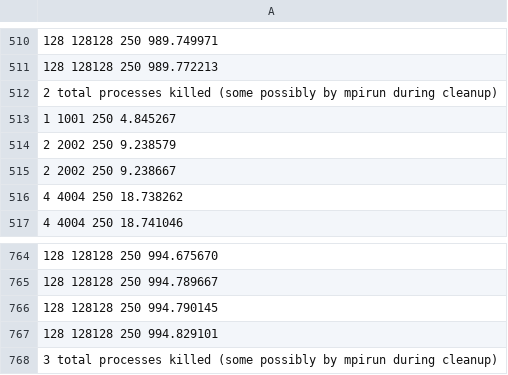
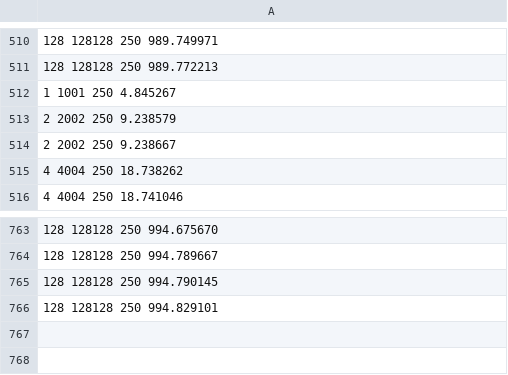
Before and after one commit to jackj21/MPIOpenMPWaveEqSolver2D, a CSV file: wave_time_weak.csv, drawn as a sheet; only a part is shown, gaps mark what is left out; the diff names each change by its address in the sheet, - before the commit and + after, or states it on an @@ line.

```diff
--- a/wave_time_weak.csv
+++ b/wave_time_weak.csv
-row 512: 2 total processes killed (some possibly by mpirun during cleanup)
-row 768: 3 total processes killed (some possibly by mpirun during cleanup)
```
Also changed, not shown: 17 other files.
